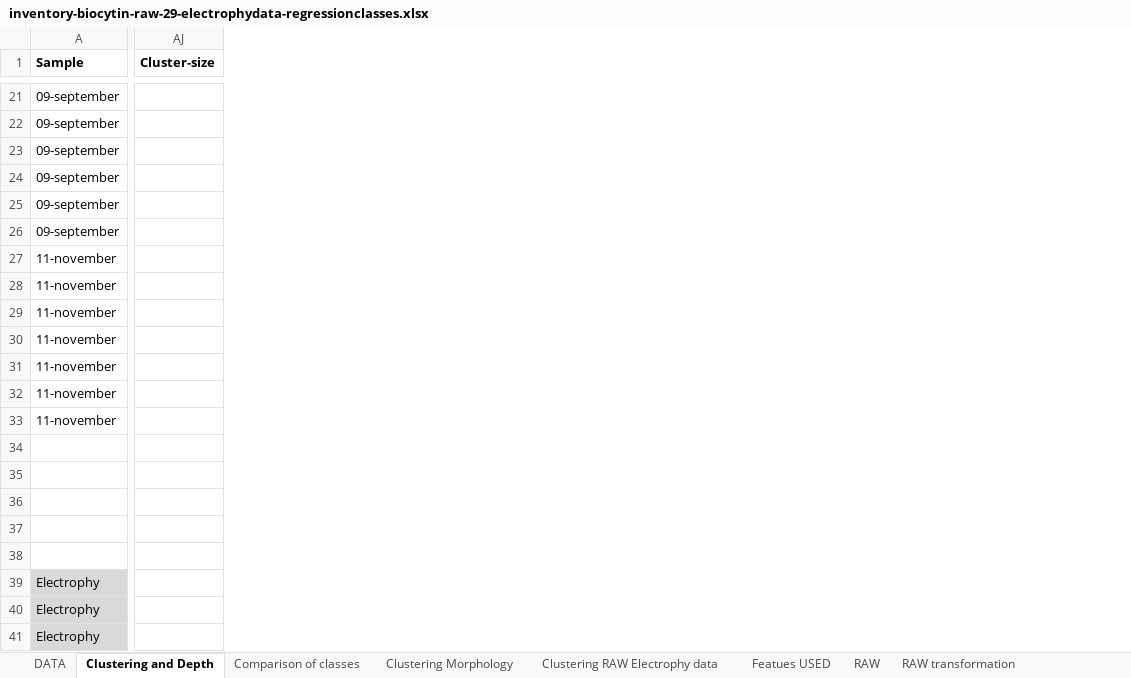
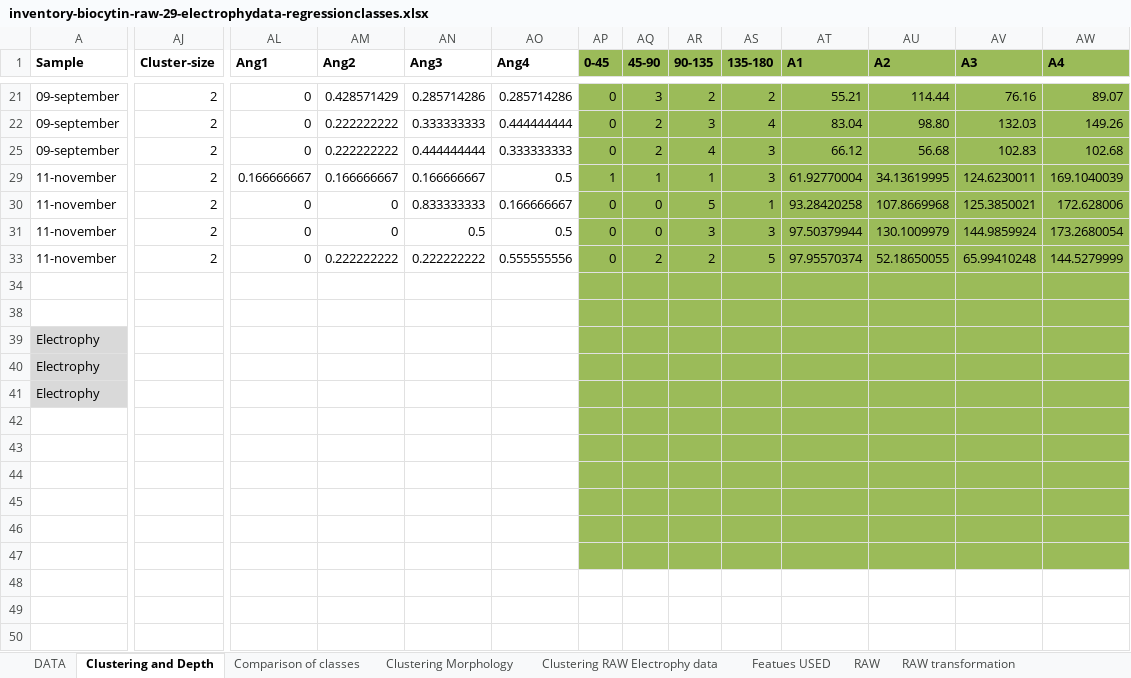
Before and after one commit to nikiluk/signalife-moo-clust, an Excel workbook: inventory-biocytin-raw-29-electrophydata-regressionclasses.xlsx, sheet Clustering and Depth, drawn as a sheet; only a part is shown, gaps mark what is left out; values as stored, in another font and other column widths than the file's, no borders; charts and pictures not drawn; removed rows and columns are numbered as before the commit, all else as after; rows hold the shown columns only; the diff covers the shown part only; the diff names each change by its address in the sheet, - before the commit and + after, or states it on an @@ line.

Commit message:
Byocitin clustering with reduced features

```diff
--- a/inventory-biocytin-raw-29-electrophydata-regressionclasses.xlsx (sheet Clustering and Depth)
+++ b/inventory-biocytin-raw-29-electrophydata-regressionclasses.xlsx (sheet Clustering and Depth)
@@ column AL (Ang1) unhidden, rows 21-33: 0 | 0 | 0 | 0.166666667 | 0 | 0 | 0 @@
@@ column AM (Ang2) unhidden, rows 21-33: 0.428571429 | 0.222222222 | 0.222222222 | 0.166666667 | 0 | 0 | 0.222222222 @@
@@ column AN (Ang3) unhidden, rows 21-33: 0.285714286 | 0.333333333 | 0.444444444 | 0.166666667 | 0.833333333 | 0.5 | 0.222222222 @@
@@ column AO (Ang4) unhidden, rows 21-33: 0.285714286 | 0.444444444 | 0.333333333 | 0.5 | 0.166666667 | 0.5 | 0.555555556 @@
@@ column AP (0-45) unhidden, rows 21-33: 0 | 0 | 0 | 1 | 0 | 0 | 0 @@
@@ column AQ (45-90) unhidden, rows 21-33: 3 | 2 | 2 | 1 | 0 | 0 | 2 @@
@@ column AR (90-135) unhidden, rows 21-33: 2 | 3 | 4 | 1 | 5 | 3 | 2 @@
@@ column AS (135-180) unhidden, rows 21-33: 2 | 4 | 3 | 3 | 1 | 3 | 5 @@
@@ column AT (A1) unhidden, rows 21-33: 55.21 | 83.04 | 66.12 | 61.92770004 | 93.28420258 | 97.50379944 | 97.95570374 @@
@@ column AU (A2) unhidden, rows 21-33: 114.44 | 98.80 | 56.68 | 34.13619995 | 107.8669968 | 130.1009979 | 52.18650055 @@
@@ column AV (A3) unhidden, rows 21-33: 76.16 | 132.03 | 102.83 | 124.6230011 | 125.3850021 | 144.9859924 | 65.99410248 @@
@@ column AW (A4) unhidden, rows 21-33: 89.07 | 149.26 | 102.68 | 169.1040039 | 172.628006 | 173.2680054 | 144.5279999 @@
-AJ21:AJ22 (Cluster-size): (empty)
+AJ21:AJ22 (Cluster-size): 2
-row 23: 09-september
-row 24: 09-september
-AJ25 (Cluster-size): (empty)
+AJ25 (Cluster-size): 2
-row 26: 09-september
-row 27: 11-november
-row 28: 11-november
-AJ29:AJ31 (Cluster-size): (empty)
+AJ29:AJ31 (Cluster-size): 2
-row 32: 11-november
-AJ33 (Cluster-size): (empty)
+AJ33 (Cluster-size): 2
@@ row 35 hidden: (empty) @@
@@ row 36 hidden: (empty) @@
@@ row 37 hidden: (empty) @@
+row 42: (empty)
+row 43: (empty)
+row 44: (empty)
+row 45: (empty)
+row 46: (empty)
+row 47: (empty)
```
Also changed, not shown: 16 removed rows, 16 added columns and 3 edited cells elsewhere in this sheet, charts or pictures, 5 other files.
